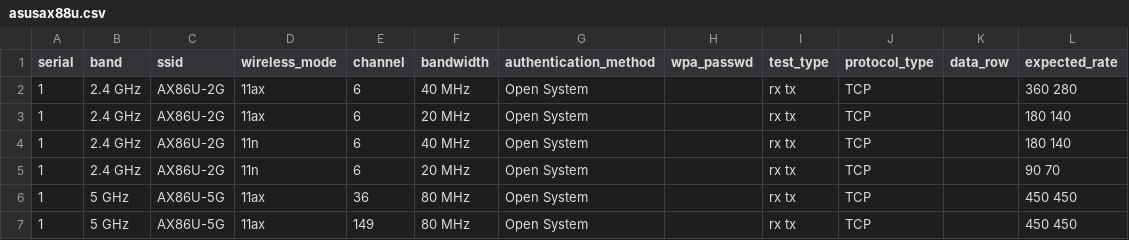
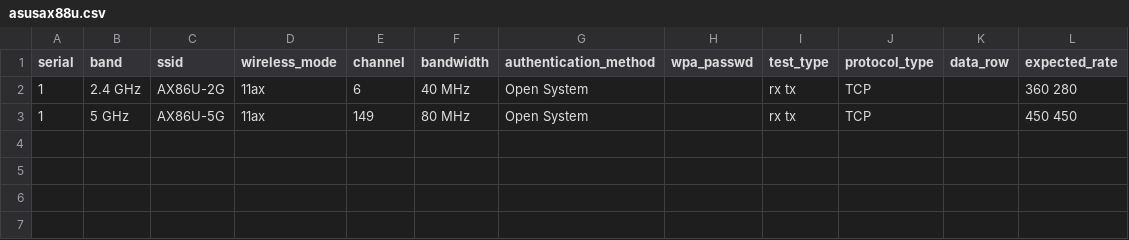
Before and after one commit to zhaoxiaojia/wifi_test, a CSV file: config/asusax88u.csv, drawn as a sheet.

```diff
--- a/config/asusax88u.csv
+++ b/config/asusax88u.csv
@@ -2,6 +2,2 @@ serial,band,ssid ,wireless_mode,channel,bandwidth,authentication_method,wpa_pass
 1,2.4 GHz, AX86U-2G,11ax ,6,40 MHz ,  Open System , ,rx tx,TCP, ,360 280
-1,2.4 GHz, AX86U-2G,11ax ,6,20 MHz ,  Open System , ,rx tx,TCP, ,180 140
-1,2.4 GHz, AX86U-2G,11n ,6,40 MHz ,  Open System , ,rx tx,TCP, ,180 140
-1,2.4 GHz, AX86U-2G,11n ,6,20 MHz ,  Open System , ,rx tx,TCP, ,90 70
-1,5 GHz, AX86U-5G,11ax ,36,80 MHz ,  Open System , ,rx tx,TCP, ,450 450
 1,5 GHz, AX86U-5G,11ax ,149,80 MHz ,  Open System , ,rx tx,TCP, ,450 450
```
Also changed, not shown: 17 other files.
